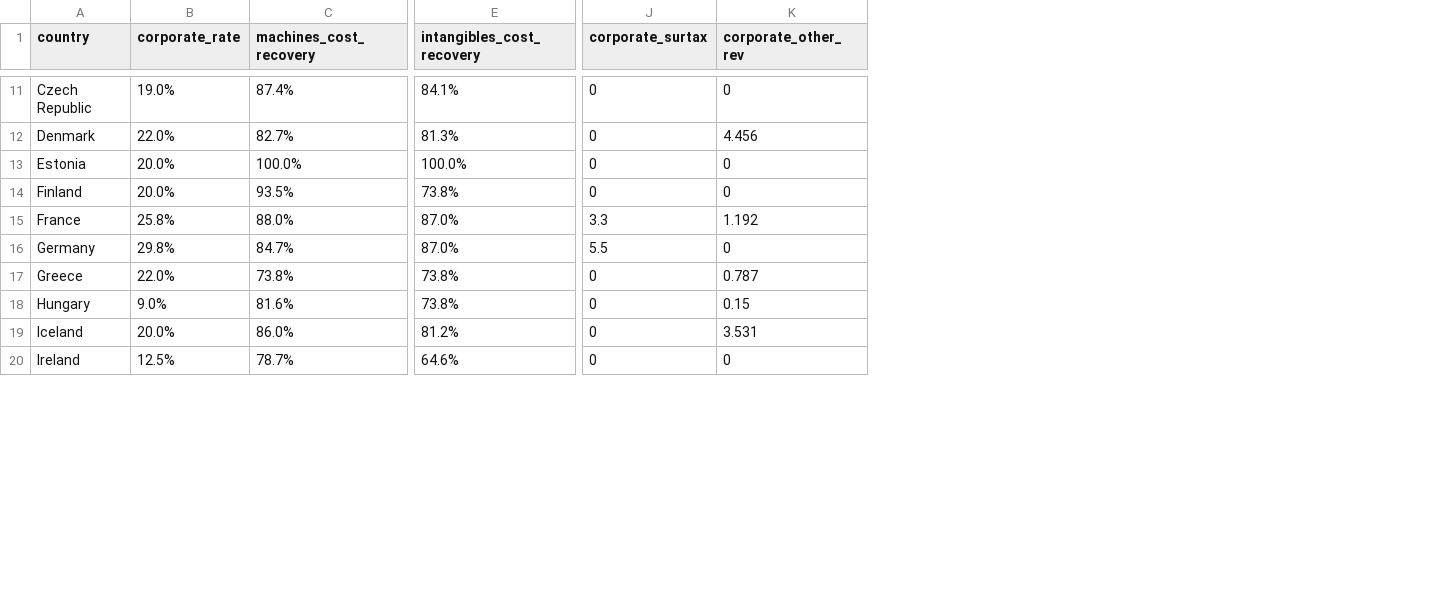
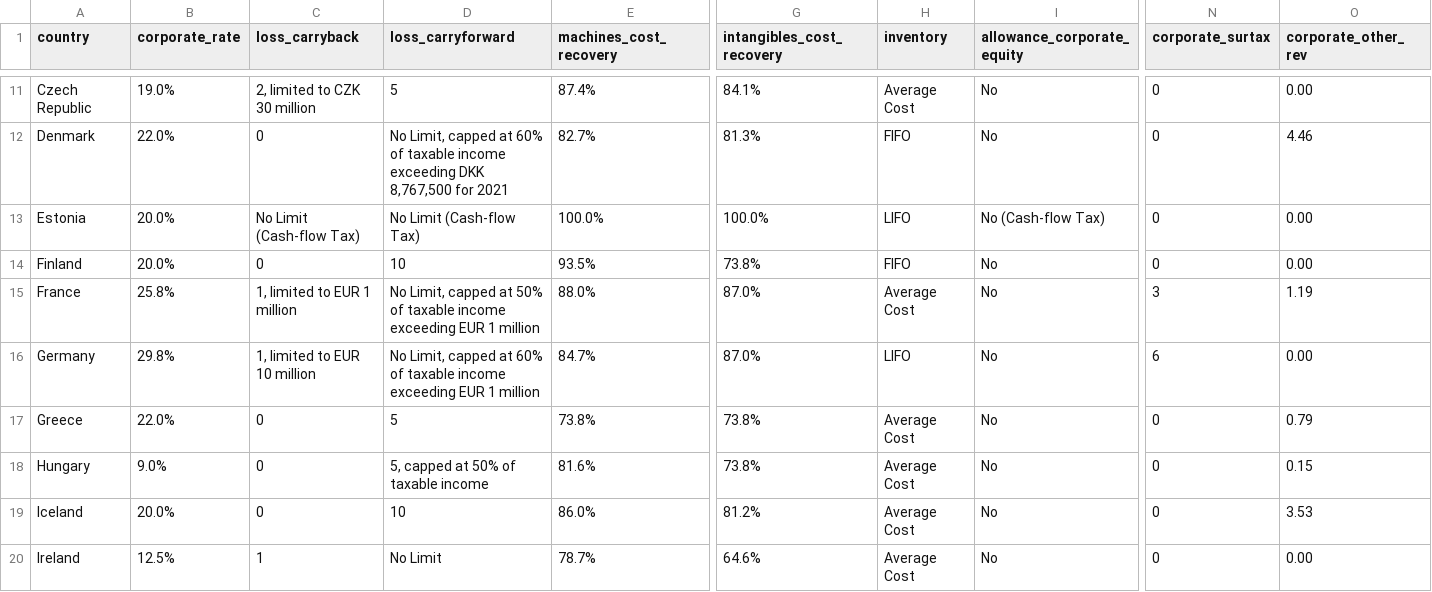
Before and after one commit to TaxFoundation/international-tax-competitiveness-index, a CSV file: final_outputs/table_a_corporate.csv, drawn as a sheet; only a part is shown, gaps mark what is left out; addresses are those after the commit; the diff covers the shown part only; the diff names each change by its address in the sheet, - before the commit and + after, or states it on an @@ line.

Commit message:
Table A Corporate

```diff
--- a/final_outputs/table_a_corporate.csv
+++ b/final_outputs/table_a_corporate.csv
+column C (loss_carryback), rows 11-20: 2, limited to CZK 30 million | 0 | No Limit (Cash-flow Tax) | 0 | 1, limited to EUR 1 million | 1, limited to EUR 10 million | 0 | 0 | 0 | 1
+column D (loss_carryforward), rows 11-20: 5 | No Limit, capped at 60% of taxable income exceeding DKK 8,767,500 for 2021 | No Limit (Cash-flow Tax) | 10 | No Limit, capped at 50% of taxable income exceeding EUR 1 million | No Limit, capped at 60% of taxable income exceeding EUR 1 million | 5 | 5, capped at 50% of taxable income | 10 | No Limit
+column H (inventory), rows 11-20: Average Cost | FIFO | LIFO | FIFO | Average Cost | LIFO | Average Cost | Average Cost | Average Cost | Average Cost
+column I (allowance_corporate_equity), rows 11-20: No | No | No (Cash-flow Tax) | No | No | No | No | No | No | No
-O11 (corporate_other_rev): 0
+O11 (corporate_other_rev): 0.00
-O12 (corporate_other_rev): 4.456
+O12 (corporate_other_rev): 4.46
-O13:O14 (corporate_other_rev): 0
+O13:O14 (corporate_other_rev): 0.00
-N15 (corporate_surtax): 3.3
+N15 (corporate_surtax): 3
-O15 (corporate_other_rev): 1.192
+O15 (corporate_other_rev): 1.19
-N16 (corporate_surtax): 5.5
+N16 (corporate_surtax): 6
-O16 (corporate_other_rev): 0
+O16 (corporate_other_rev): 0.00
-O17 (corporate_other_rev): 0.787
+O17 (corporate_other_rev): 0.79
-O19 (corporate_other_rev): 3.531
+O19 (corporate_other_rev): 3.53
-O20 (corporate_other_rev): 0
+O20 (corporate_other_rev): 0.00
```
Also changed, not shown: 1 added row, 1 removed row and 36 edited cells elsewhere in this file, source_data/table_a_corporate.csv, 1 other file.
